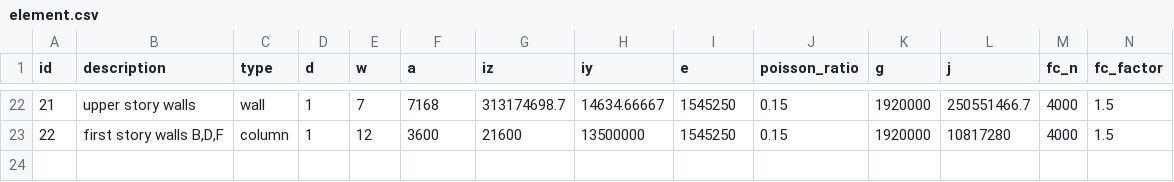
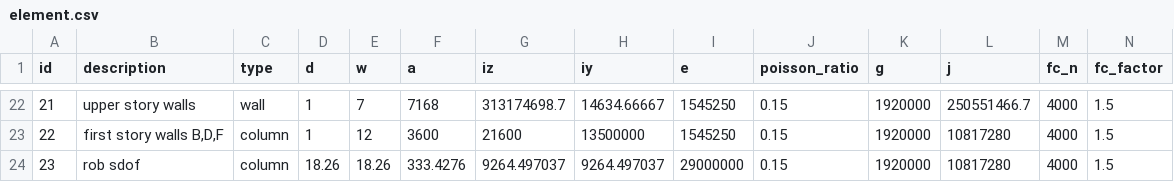
Before and after one commit to dustin-cook/Opensees, a CSV file: inputs/element.csv, drawn as a sheet; only a part is shown, gaps mark what is left out; rows hold the shown columns only; the diff names each change by its address in the sheet, - before the commit and + after, or states it on an @@ line.

```diff
--- a/inputs/element.csv
+++ b/inputs/element.csv
+row 24: 23 | rob sdof | column | 18.26 | 18.26 | 333.4276 | 9264.497037 | 9264.497037 | 29000000 | 0.15 | 1920000 | 10817280 | 4000 | 1.5
```
Also changed, not shown: inputs/ground_motion.csv, inputs/model.csv, 18 other files.
